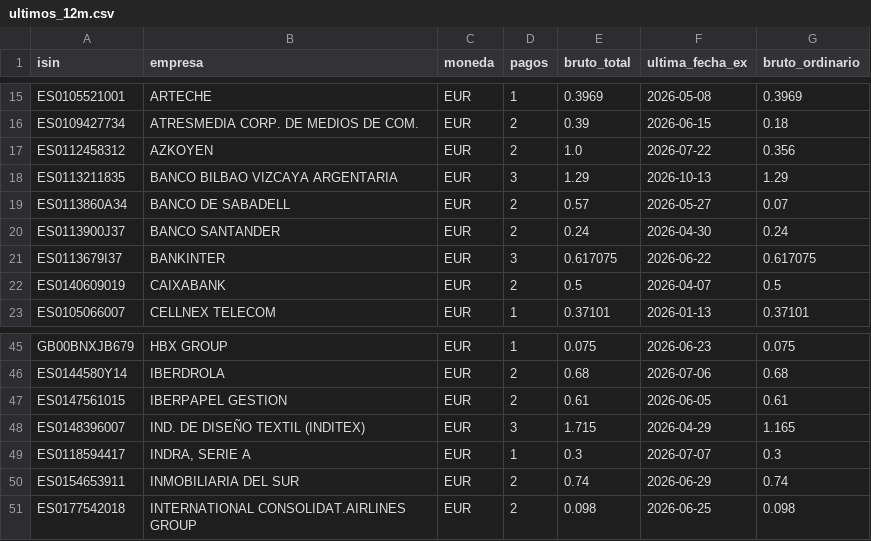
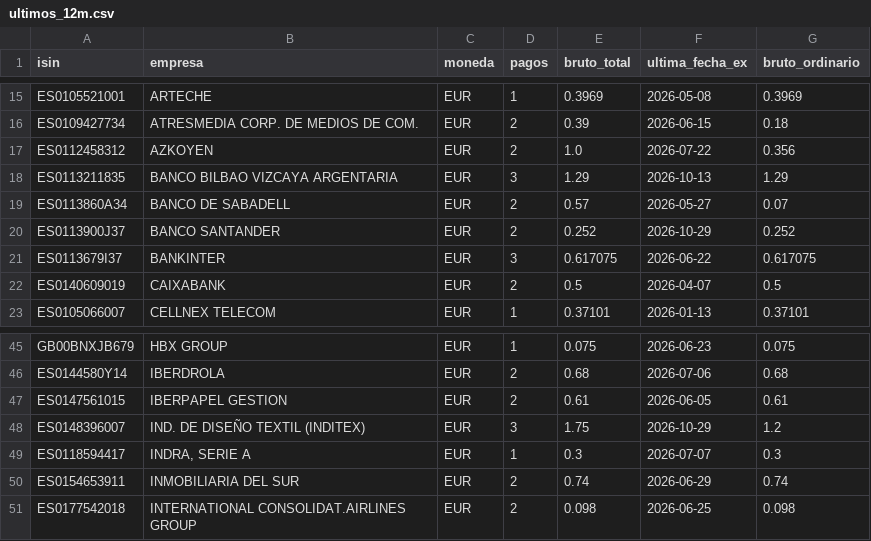
Before and after one commit to elespeculador-datos/ifg, a CSV file: docs/dividendos/datos/ultimos_12m.csv, drawn as a sheet; only a part is shown, gaps mark what is left out.

```diff
--- a/docs/dividendos/datos/ultimos_12m.csv
+++ b/docs/dividendos/datos/ultimos_12m.csv
@@ -19,3 +19,3 @@ ES0113211835,BANCO BILBAO VIZCAYA ARGENTARIA,EUR,3,1.29,2026-10-13,1.29
 ES0113860A34,BANCO DE SABADELL,EUR,2,0.57,2026-05-27,0.07
-ES0113900J37,BANCO SANTANDER,EUR,2,0.24,2026-04-30,0.24
+ES0113900J37,BANCO SANTANDER,EUR,2,0.252,2026-10-29,0.252
 ES0113679I37,BANKINTER,EUR,3,0.617075,2026-06-22,0.617075
@@ -47,3 +47,3 @@ ES0144580Y14,IBERDROLA,EUR,2,0.68,2026-07-06,0.68
 ES0147561015,IBERPAPEL GESTION,EUR,2,0.61,2026-06-05,0.61
-ES0148396007,IND. DE DISEÑO TEXTIL (INDITEX),EUR,3,1.715,2026-04-29,1.165
+ES0148396007,IND. DE DISEÑO TEXTIL (INDITEX),EUR,3,1.75,2026-10-29,1.2
 ES0118594417,"INDRA, SERIE A",EUR,1,0.3,2026-07-07,0.3
```
Also changed, not shown: docs/dividendos/datos/proximos.csv, docs/dividendos/datos/rentabilidad.csv, 3 other files.
